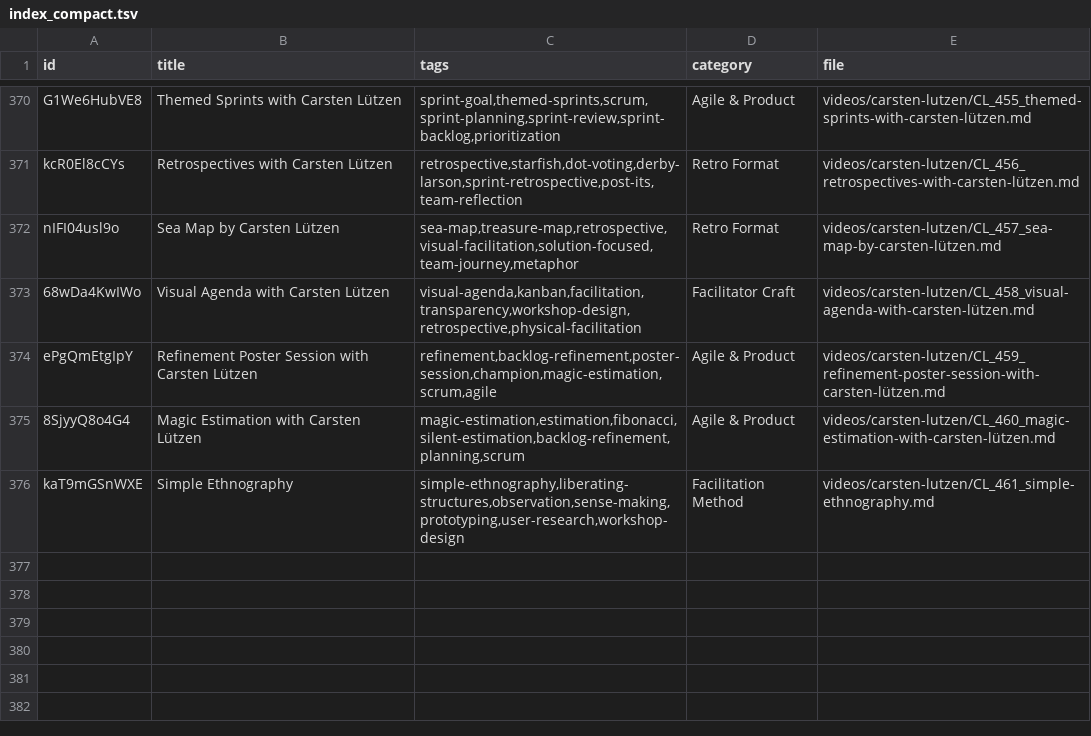
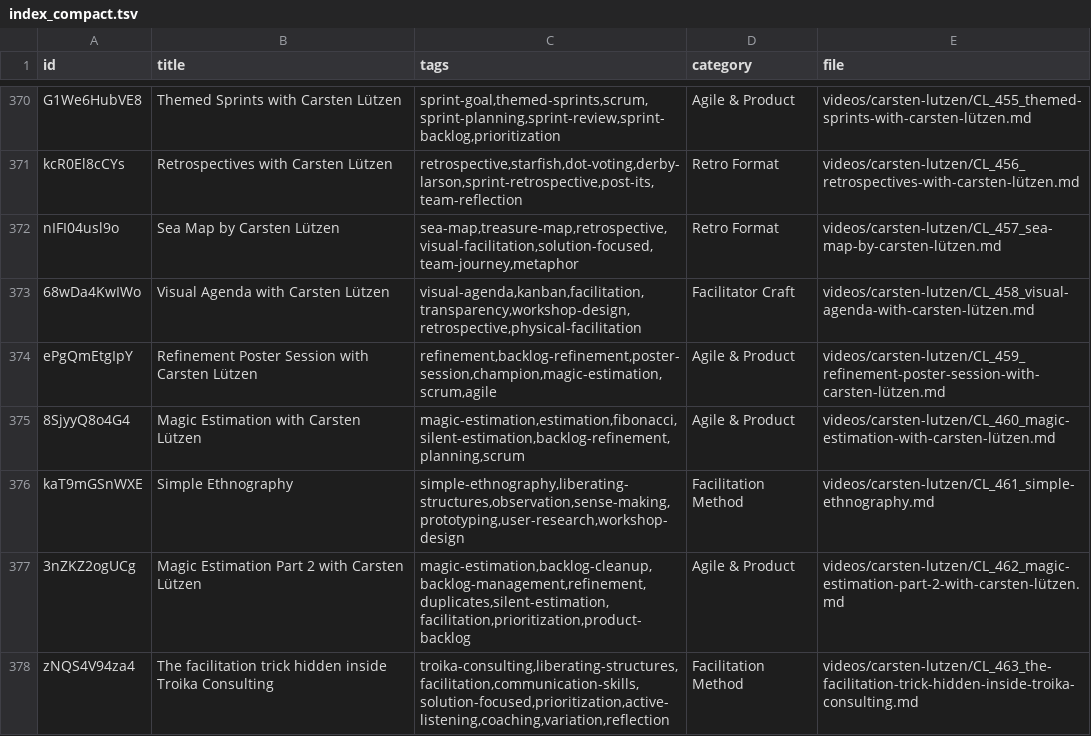
Before and after one commit to igotsoul/what-would-carsten-do, a TSV file: index_compact.tsv, drawn as a sheet; only a part is shown, gaps mark what is left out; the diff names each change by its address in the sheet, - before the commit and + after, or states it on an @@ line.

Commit message:
Added recent video and current indexfiles

```diff
--- a/index_compact.tsv
+++ b/index_compact.tsv
+row 377: 3nZKZ2ogUCg | Magic Estimation Part 2 with Carsten Lützen | magic-estimation,backlog-cleanup,backlog-management,refinement,duplicates,silent-estimation,facilitation,prioritization,product-backlog | Agile & Product | videos/carsten-lutzen/CL_462_magic-estimation-part-2-with-carsten-lützen.md
+row 378: zNQS4V94za4 | The facilitation trick hidden inside Troika Consulting | troika-consulting,liberating-structures,facilitation,communication-skills,solution-focused,prioritization,active-listening,coaching,variation,reflection | Facilitation Method | videos/carsten-lutzen/CL_463_the-facilitation-trick-hidden-inside-troika-consulting.md
```
Also changed, not shown: 2 other files.
